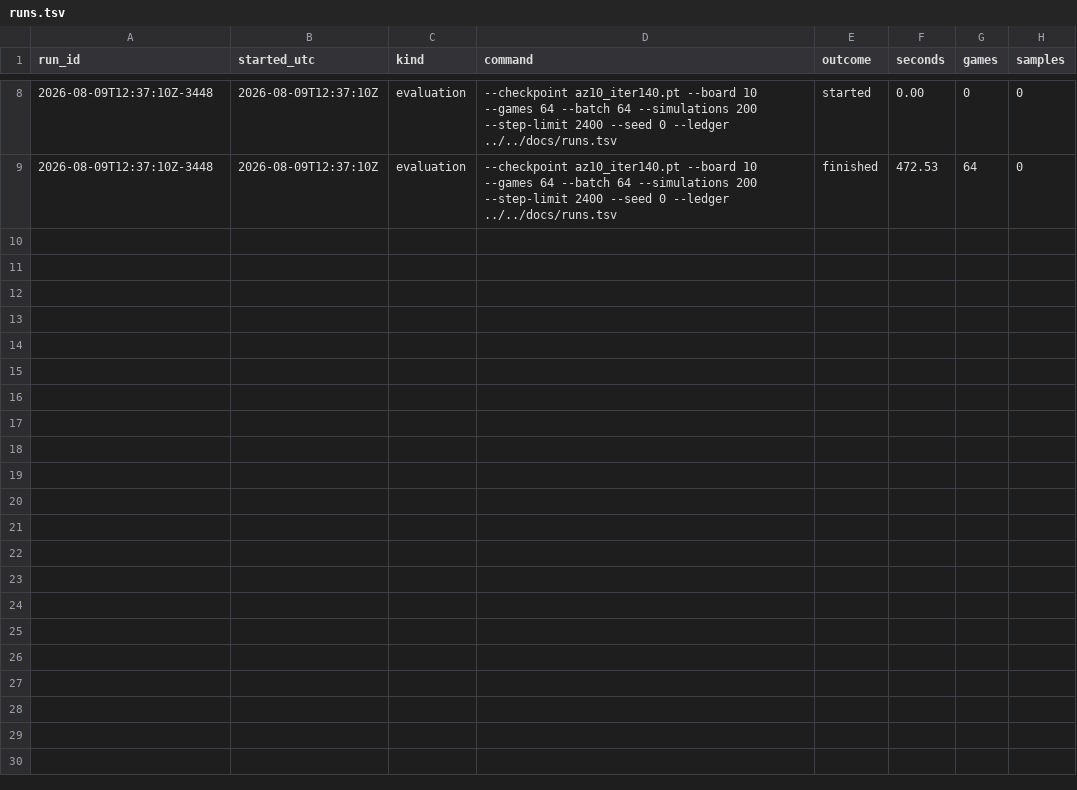
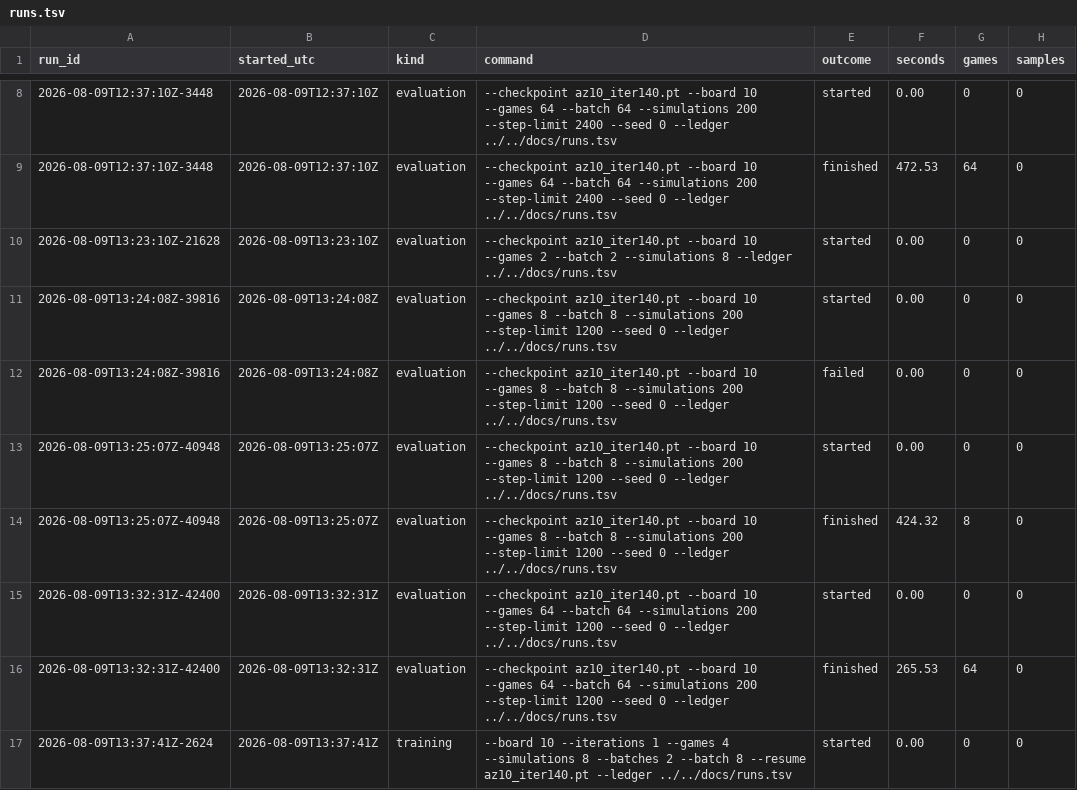
Before and after one commit to autoexecbatman/SnakeNN, a TSV file: docs/runs.tsv, drawn as a sheet; only a part is shown, gaps mark what is left out; the diff names each change by its address in the sheet, - before the commit and + after, or states it on an @@ line.

Commit message:
Let the agent see the clock, and carry the old weights across
The agent fills the board in 63 games of 64 and loses at 1,200 steps only
because it arrives late, and the waste is a tail: the slowest tenth of apples
take 39 percent of every step played. An agent with no notion of its budget has
no reason to abandon an apple that has already cost it sixty steps, which is
where those steps go. The paper's input carries no clock either, so this cannot
be what reaches 94.4 percent - it is a deliberate departure aimed past it.

SnakeEnv now holds the step limit. It has to be there rather than in the
caller's loop because every simulation steps a copy of the environment, so a
budget the environment does not carry is a budget the search plans as though it
were infinite - the same argument that put hungerLimit here. It bounds the
encoding and not termination: whether a game ends at the limit stays with
self-play and the evaluator, which already own their episodes.

The ninth plane holds the remaining budget, constant across the board, because
a convolution has no other way to be handed a scalar. Snapshot carries the
number already normalised, since a snapshot outlives its environment and the
replay buffer has no way back to the limit it came from.

That changes the stem's input channels, so every checkpoint saved before it
stops loading - and loading one anyway does not throw, it takes the process
down, which is why the widening path is now the only load path in both programs
rather than a fallback from a failure nobody can catch. loadNarrowerStem copies
the saved weights into the first eight channels and zeroes the ninth, so the
widened network computes exactly what the narrower one did: az10_iter140 over
64 held-out seeds reproduces 47 wins, mean score 95.906, mean steps 1093.250 and
12,836,718 evaluations, unchanged to the digit. The clock starts ignored and is
learned from there.

Known gap: loadNarrowerStem has no unit test. It links LibTorch so it cannot go
in a LibTorch-free target, and its two checks for a wider or differently shaped
checkpoint have never fired.

```diff
--- a/docs/runs.tsv
+++ b/docs/runs.tsv
+row 10: 2026-08-09T13:23:10Z-21628 | 2026-08-09T13:23:10Z | evaluation | --checkpoint az10_iter140.pt --board 10 --games 2 --batch 2 --simulations 8 --ledger ../../docs/runs.tsv | started | 0.00 | 0 | 0
+row 11: 2026-08-09T13:24:08Z-39816 | 2026-08-09T13:24:08Z | evaluation | --checkpoint az10_iter140.pt --board 10 --games 8 --batch 8 --simulations 200 --step-limit 1200 --seed 0 --ledger ../../docs/runs.tsv | started | 0.00 | 0 | 0
+row 12: 2026-08-09T13:24:08Z-39816 | 2026-08-09T13:24:08Z | evaluation | --checkpoint az10_iter140.pt --board 10 --games 8 --batch 8 --simulations 200 --step-limit 1200 --seed 0 --ledger ../../docs/runs.tsv | failed | 0.00 | 0 | 0
+row 13: 2026-08-09T13:25:07Z-40948 | 2026-08-09T13:25:07Z | evaluation | --checkpoint az10_iter140.pt --board 10 --games 8 --batch 8 --simulations 200 --step-limit 1200 --seed 0 --ledger ../../docs/runs.tsv | started | 0.00 | 0 | 0
+row 14: 2026-08-09T13:25:07Z-40948 | 2026-08-09T13:25:07Z | evaluation | --checkpoint az10_iter140.pt --board 10 --games 8 --batch 8 --simulations 200 --step-limit 1200 --seed 0 --ledger ../../docs/runs.tsv | finished | 424.32 | 8 | 0
+row 15: 2026-08-09T13:32:31Z-42400 | 2026-08-09T13:32:31Z | evaluation | --checkpoint az10_iter140.pt --board 10 --games 64 --batch 64 --simulations 200 --step-limit 1200 --seed 0 --ledger ../../docs/runs.tsv | started | 0.00 | 0 | 0
+row 16: 2026-08-09T13:32:31Z-42400 | 2026-08-09T13:32:31Z | evaluation | --checkpoint az10_iter140.pt --board 10 --games 64 --batch 64 --simulations 200 --step-limit 1200 --seed 0 --ledger ../../docs/runs.tsv | finished | 265.53 | 64 | 0
+row 17: 2026-08-09T13:37:41Z-2624 | 2026-08-09T13:37:41Z | training | --board 10 --iterations 1 --games 4 --simulations 8 --batches 2 --batch 8 --resume az10_iter140.pt --ledger ../../docs/runs.tsv | started | 0.00 | 0 | 0
```
Also changed, not shown: 13 other files.
